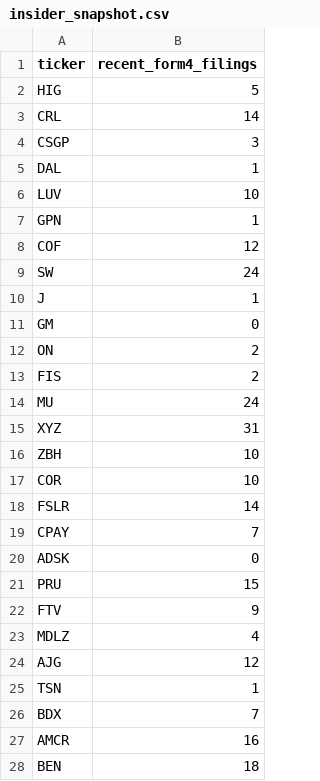
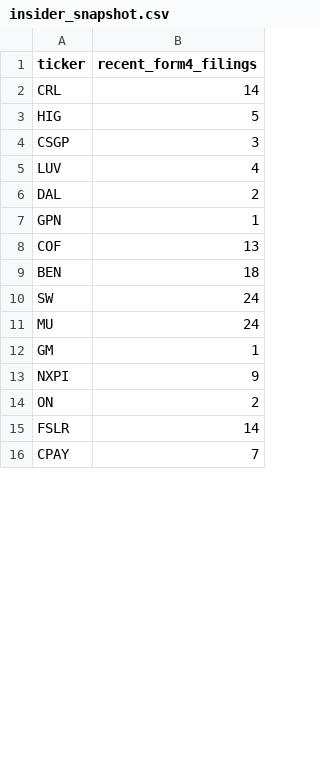
Before and after one commit to isaiahdm792-alt/stock--screener, a CSV file: insider_snapshot.csv, drawn as a sheet; only a part is shown; the diff covers the shown part only.

```diff
--- a/insider_snapshot.csv
+++ b/insider_snapshot.csv
@@ -1,28 +1,16 @@
 ticker,recent_form4_filings
+CRL,14
 HIG,5
-CRL,14
 CSGP,3
-DAL,1
-LUV,10
+LUV,4
+DAL,2
 GPN,1
-COF,12
+COF,13
+BEN,18
 SW,24
-J,1
-GM,0
+MU,24
+GM,1
+NXPI,9
 ON,2
-FIS,2
-MU,24
-XYZ,31
-ZBH,10
-COR,10
 FSLR,14
 CPAY,7
-ADSK,0
-PRU,15
-FTV,9
-MDLZ,4
-AJG,12
-TSN,1
-BDX,7
-AMCR,16
-BEN,18
```
Also changed, not shown: 11 added rows and 2 removed rows elsewhere in this file, fundamentals_snapshot.csv, scored_snapshot.csv, 4 other files.
